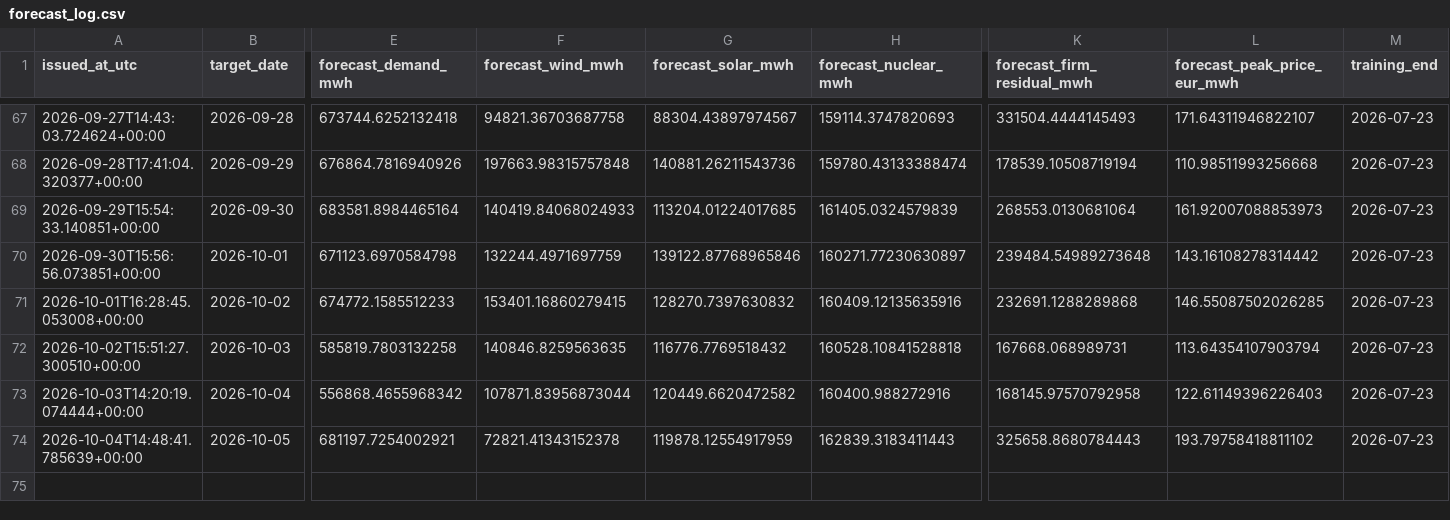
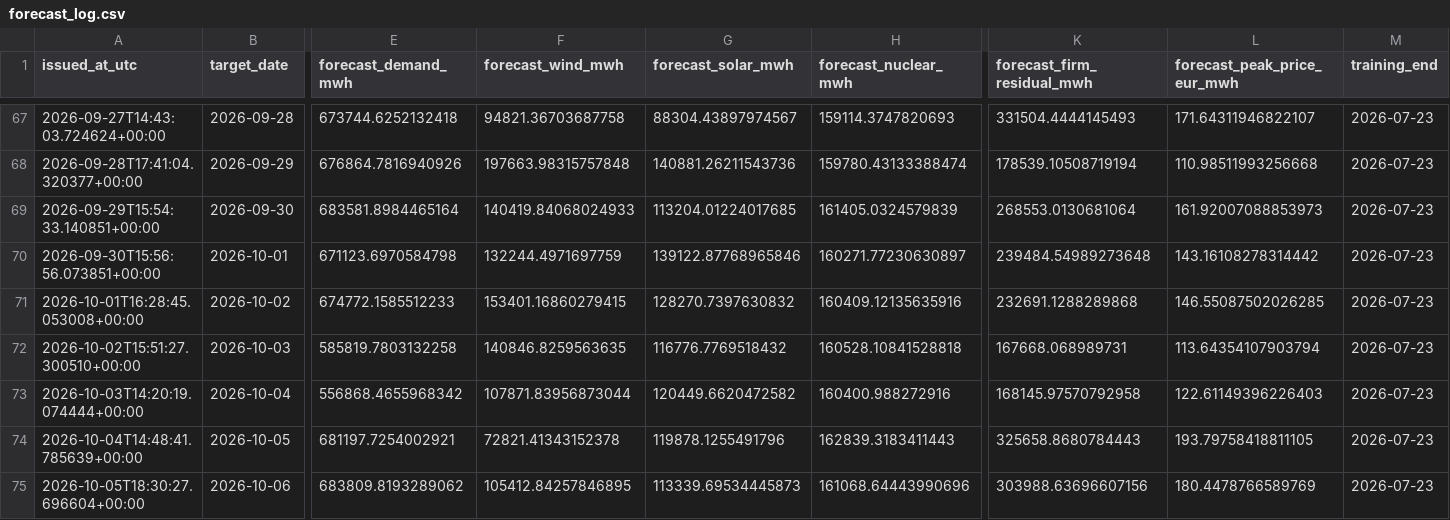
Before and after one commit to Evanssdas/Spain-Market-Platform, a CSV file: logs/forecast_log.csv, drawn as a sheet; only a part is shown, gaps mark what is left out; rows hold the shown columns only; the diff names each change by its address in the sheet, - before the commit and + after, or states it on an @@ line.

```diff
--- a/logs/forecast_log.csv
+++ b/logs/forecast_log.csv
-G74 (forecast_solar_mwh): 119878.12554917959
+G74 (forecast_solar_mwh): 119878.1255491796
-L74 (forecast_peak_price_eur_mwh): 193.79758418811102
+L74 (forecast_peak_price_eur_mwh): 193.79758418811105
+row 75: 2026-10-05T18:30:27.696604+00:00 | 2026-10-06 | 683809.8193289062 | 105412.84257846895 | 113339.69534445873 | 161068.64443990696 | 303988.63696607156 | 180.4478766589769 | 2026-07-23
```
Also changed, not shown: data/processed/prices_daily.csv, 4 other files.
